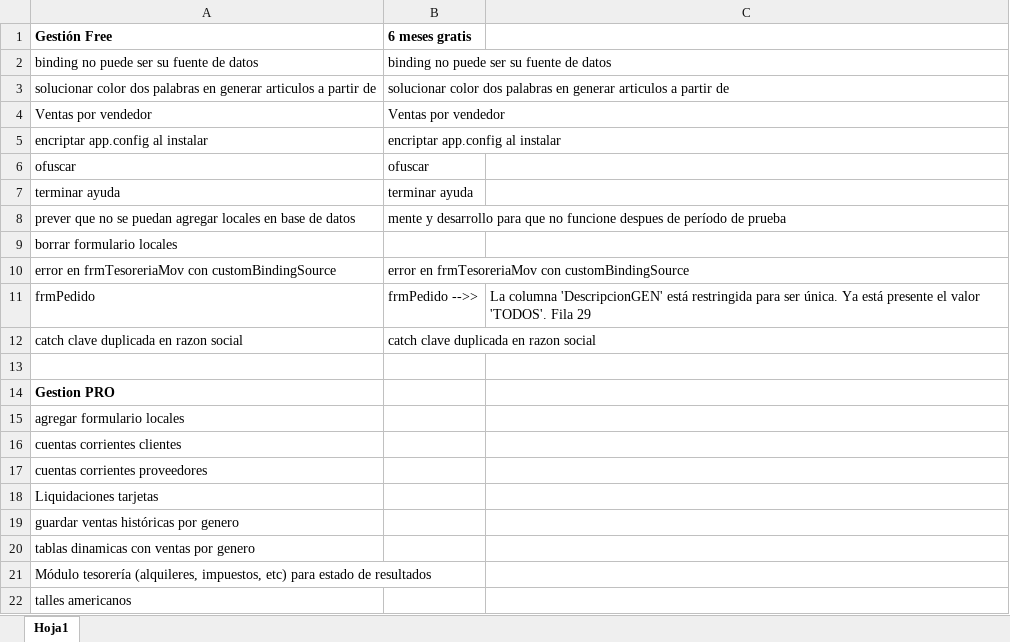
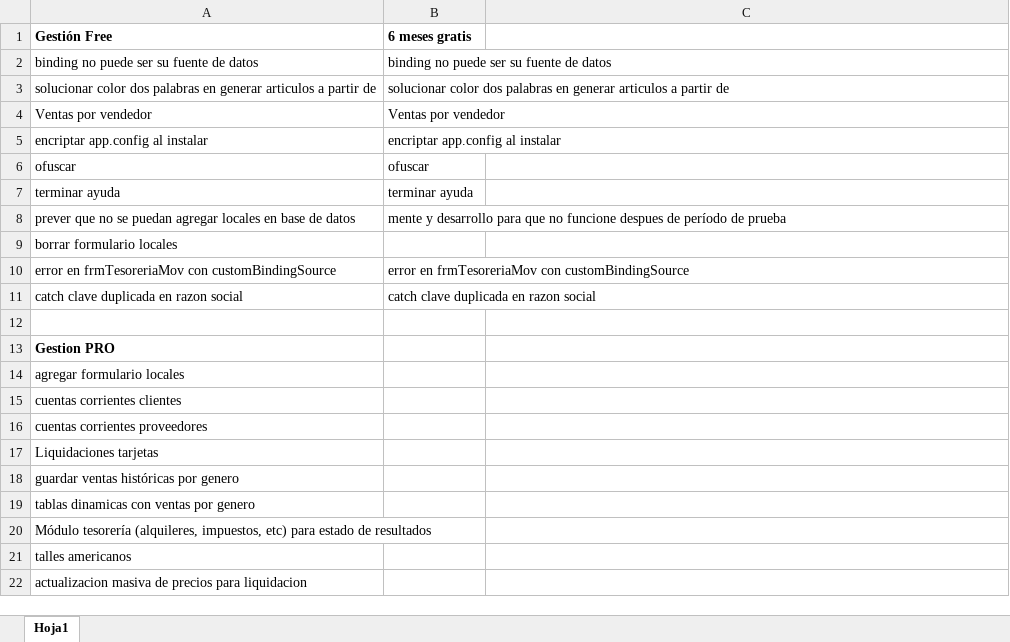
Before and after one commit to BenjaOtero/gestion-desktop, an Excel workbook: Varios/opciones_comercializacion.xlsx, sheet Hoja1, drawn as a sheet; values as stored, in another font and other column widths than the file's, no borders; removed rows and columns are numbered as before the commit, all else as after; the diff names each change by its address in the sheet, - before the commit and + after, or states it on an @@ line.

```diff
--- a/Varios/opciones_comercializacion.xlsx (sheet Hoja1)
+++ b/Varios/opciones_comercializacion.xlsx (sheet Hoja1)
-row 11: frmPedido | frmPedido -->> | La columna 'DescripcionGEN' está restringida para ser única. Ya está presente el valor 'TODOS'. Fila 29
+row 22: actualizacion masiva de precios para liquidacion
```
Also changed, not shown: 4 other files.
